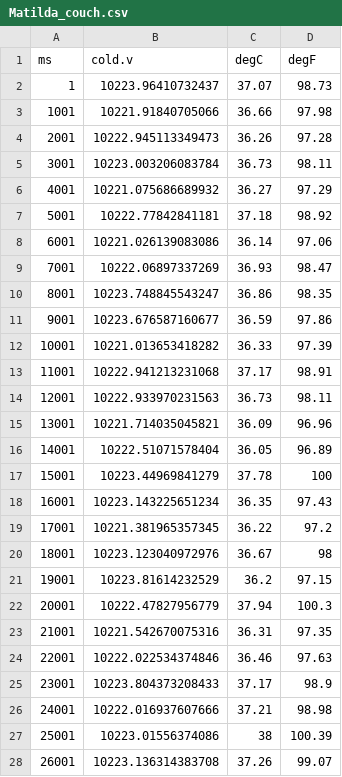
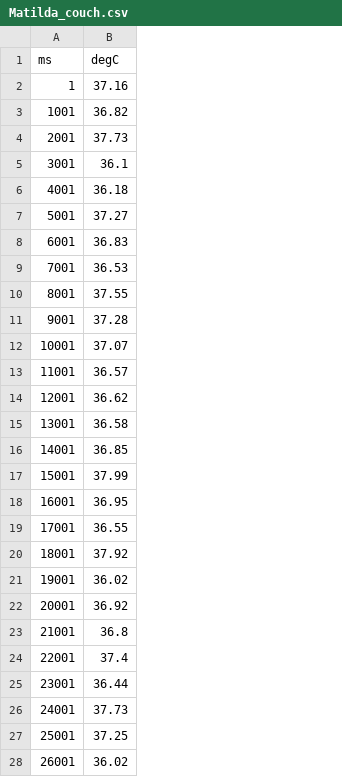
Before and after one commit to bcorgbio/class, a CSV file: Matilda_couch.csv, drawn as a sheet; only a part is shown; removed rows and columns are numbered as before the commit, all else as after; the diff covers the shown part only; the diff names each change by its address in the sheet, - before the commit and + after, or states it on an @@ line.

```diff
--- a/Matilda_couch.csv
+++ b/Matilda_couch.csv
-column B (cold.v), rows 2-28: 10223.96410732437 | 10221.91840705066 | 10222.945113349473 | 10223.003206083784 | 10221.075686689932 | 10222.77842841181 | 10221.026139083086 | 10222.06897337269 | 10223.748845543247 | 10223.676587160677 | 10221.013653418282 | 10222.941213231068 | 10222.933970231563 | 10221.714035045821 | 10222.51071578404 | 10223.44969841279 | 10223.143225651234 | 10221.381965357345 | 10223.123040972976 | 10223.81614232529 | 10222.47827956779 | 10221.542670075316 | 10222.022534374846 | 10223.804373208433 | 10222.016937607666 | 10223.01556374086 | 10223.136314383708
-column D (degF), rows 2-28: 98.73 | 97.98 | 97.28 | 98.11 | 97.29 | 98.92 | 97.06 | 98.47 | 98.35 | 97.86 | 97.39 | 98.91 | 98.11 | 96.96 | 96.89 | 100 | 97.43 | 97.2 | 98 | 97.15 | 100.3 | 97.35 | 97.63 | 98.9 | 98.98 | 100.39 | 99.07
-B2 (degC): 37.07
+B2 (degC): 37.16
-B3 (degC): 36.66
+B3 (degC): 36.82
-B4 (degC): 36.26
+B4 (degC): 37.73
-B5 (degC): 36.73
+B5 (degC): 36.1
-B6 (degC): 36.27
+B6 (degC): 36.18
-B7 (degC): 37.18
+B7 (degC): 37.27
-B8 (degC): 36.14
+B8 (degC): 36.83
-B9 (degC): 36.93
+B9 (degC): 36.53
-B10 (degC): 36.86
+B10 (degC): 37.55
-B11 (degC): 36.59
+B11 (degC): 37.28
-B12 (degC): 36.33
+B12 (degC): 37.07
-B13 (degC): 37.17
+B13 (degC): 36.57
-B14 (degC): 36.73
+B14 (degC): 36.62
-B15 (degC): 36.09
+B15 (degC): 36.58
-B16 (degC): 36.05
+B16 (degC): 36.85
-B17 (degC): 37.78
+B17 (degC): 37.99
-B18 (degC): 36.35
+B18 (degC): 36.95
-B19 (degC): 36.22
+B19 (degC): 36.55
-B20 (degC): 36.67
+B20 (degC): 37.92
-B21 (degC): 36.2
+B21 (degC): 36.02
-B22 (degC): 37.94
+B22 (degC): 36.92
-B23 (degC): 36.31
+B23 (degC): 36.8
-B24 (degC): 36.46
+B24 (degC): 37.4
-B25 (degC): 37.17
+B25 (degC): 36.44
-B26 (degC): 37.21
+B26 (degC): 37.73
-B27 (degC): 38
+B27 (degC): 37.25
-B28 (degC): 37.26
+B28 (degC): 36.02
```
Also changed, not shown: 73 edited cells elsewhere in this file, Derek_couch.csv, Hansel_active.csv, 11 other files.
